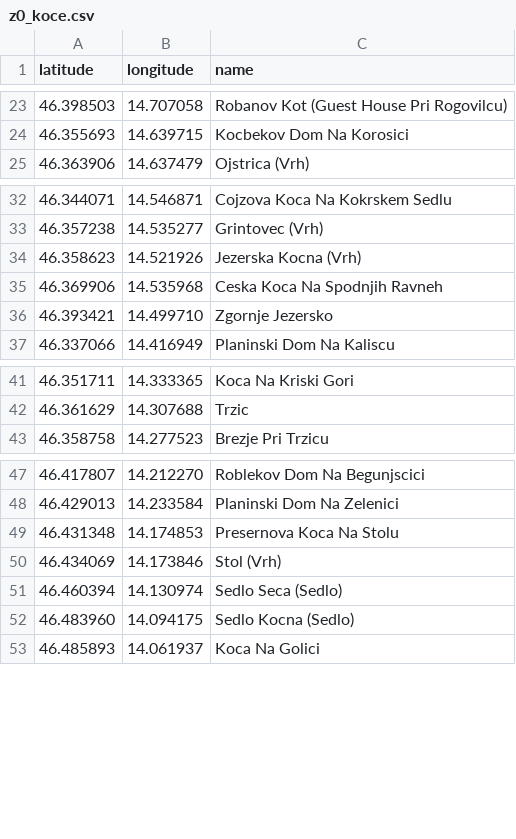
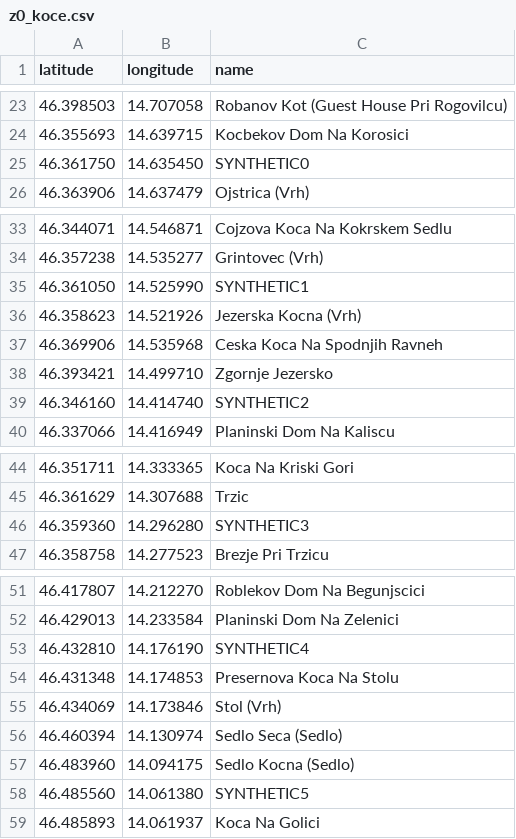
Before and after one commit to nOOb3167/zgpx, a CSV file: z0_koce.csv, drawn as a sheet; only a part is shown, gaps mark what is left out.

```diff
--- a/z0_koce.csv
+++ b/z0_koce.csv
@@ -24,2 +24,3 @@ latitude, longitude, name
 46.355693, 14.639715, Kocbekov Dom Na Korosici
+46.361750, 14.635450, SYNTHETIC0
 46.363906, 14.637479, Ojstrica (Vrh)
@@ -33,2 +34,3 @@ latitude, longitude, name
 46.357238, 14.535277, Grintovec (Vrh)
+46.361050, 14.525990, SYNTHETIC1
 46.358623, 14.521926, Jezerska Kocna (Vrh)
@@ -36,2 +38,3 @@ latitude, longitude, name
 46.393421, 14.499710, Zgornje Jezersko
+46.346160, 14.414740, SYNTHETIC2
 46.337066, 14.416949, Planinski Dom Na Kaliscu
@@ -42,2 +45,3 @@ latitude, longitude, name
 46.361629, 14.307688, Trzic
+46.359360, 14.296280, SYNTHETIC3
 46.358758, 14.277523, Brezje Pri Trzicu
@@ -48,2 +52,3 @@ latitude, longitude, name
 46.429013, 14.233584, Planinski Dom Na Zelenici
+46.432810, 14.176190, SYNTHETIC4
 46.431348, 14.174853, Presernova Koca Na Stolu
@@ -52,2 +57,3 @@ latitude, longitude, name
 46.483960, 14.094175, Sedlo Kocna (Sedlo)
+46.485560, 14.061380, SYNTHETIC5
 46.485893, 14.061937, Koca Na Golici
```
Also changed, not shown: 2 other files.
